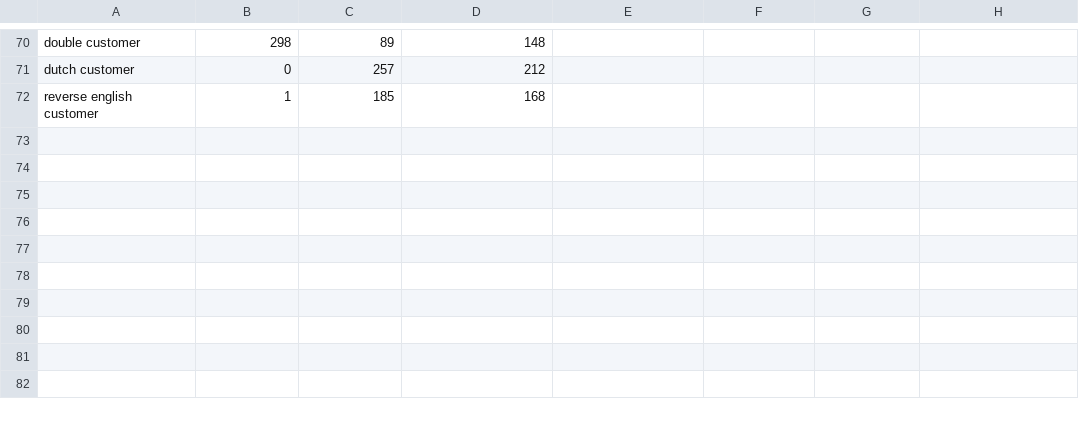
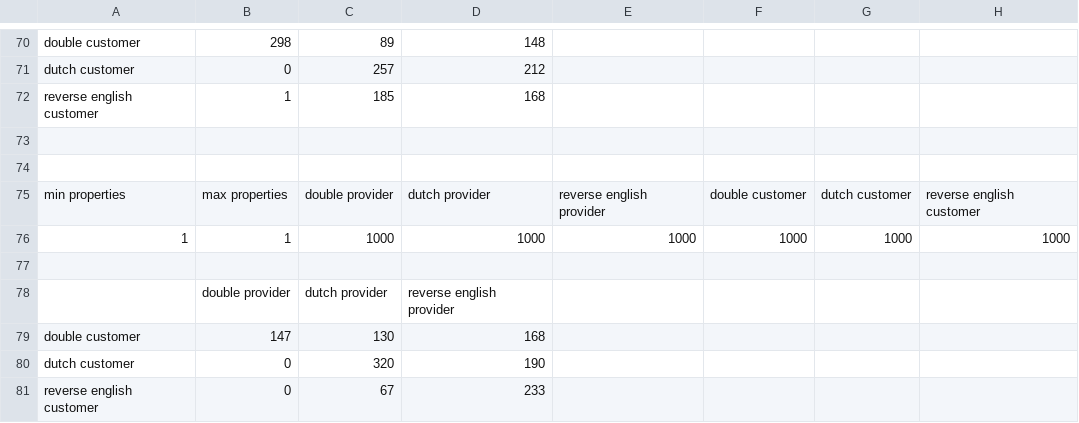
Before and after one commit to e0828330/slaAuctions, a CSV file: slaAuctions/maxProperties.csv, drawn as a sheet; only a part is shown, gaps mark what is left out.

Commit message:
maxProperties

```diff
--- a/slaAuctions/maxProperties.csv
+++ b/slaAuctions/maxProperties.csv
@@ -72 +72,10 @@ dutch customer,0,257,212
 reverse english customer,1,185,168
+
+
+min properties,max properties,double provider,dutch provider,reverse english provider,double customer,dutch customer,reverse english customer
+1,1,1000,1000,1000,1000,1000,1000
+
+,double provider,dutch provider,reverse english provider
+double customer,147,130,168
+dutch customer,0,320,190
+reverse english customer,0,67,233
```
